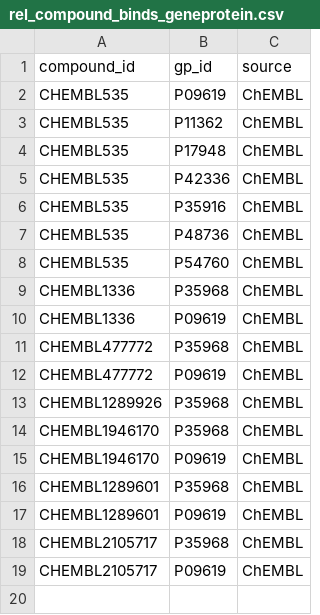
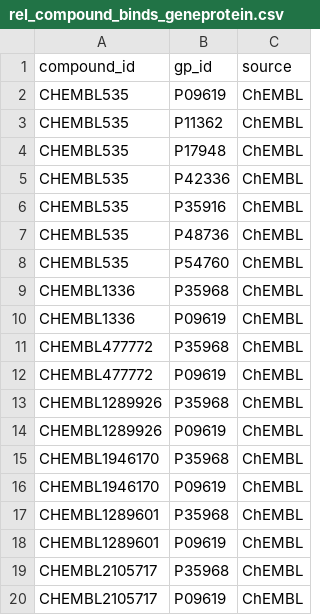
Before and after one commit to kemalsambas/neo4j-kg-data, a CSV file: rel_compound_binds_geneprotein.csv, drawn as a sheet; the diff names each change by its address in the sheet, - before the commit and + after, or states it on an @@ line.

Commit message:
Update rel_compound_binds_geneprotein.csv

```diff
--- a/rel_compound_binds_geneprotein.csv
+++ b/rel_compound_binds_geneprotein.csv
+row 14: CHEMBL1289926 | P09619 | ChEMBL
```
